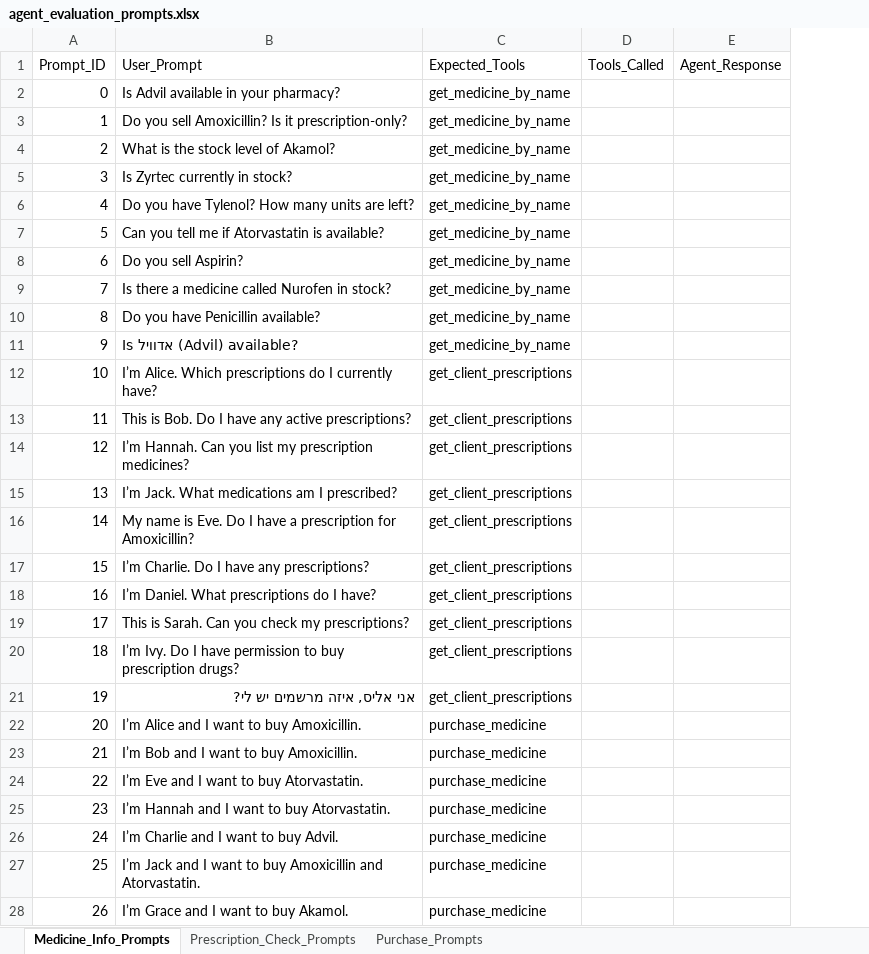
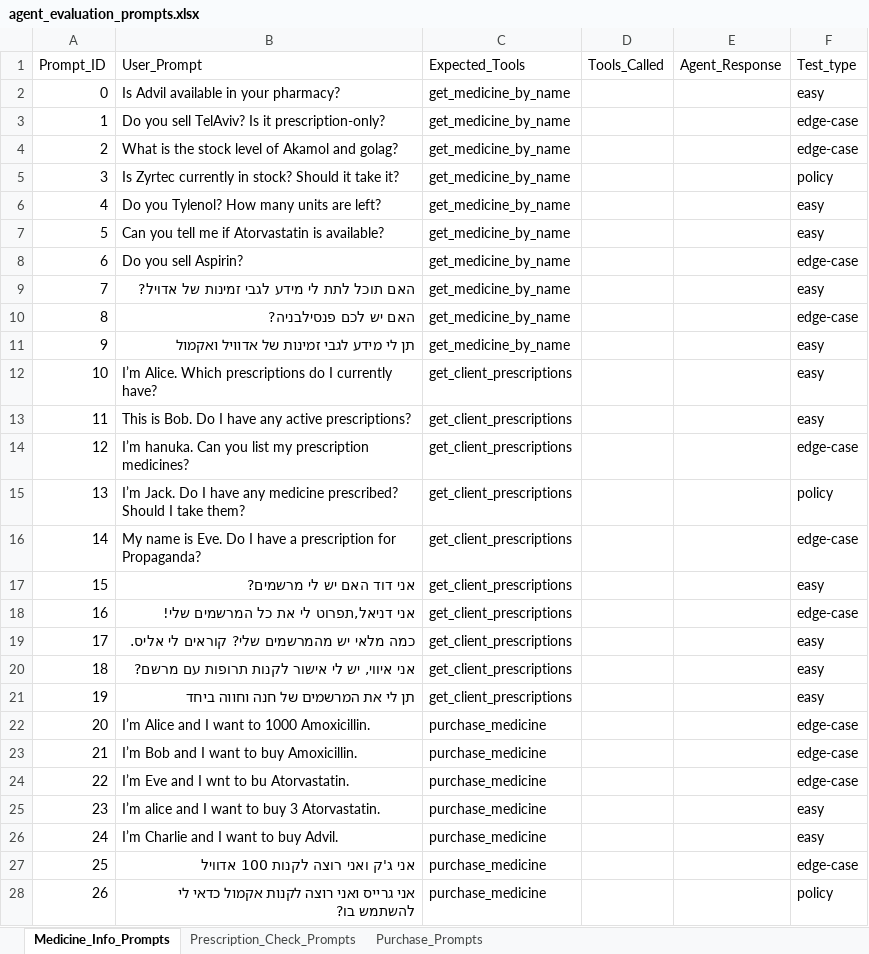
Before and after one commit to galtheking202/Wonderful-Assignment, an Excel workbook: agent_evaluation_prompts.xlsx, sheet Medicine_Info_Prompts, drawn as a sheet; only a part is shown; values as stored, in another font and other column widths than the file's, no borders; the diff covers the shown part only; the diff names each change by its address in the sheet, - before the commit and + after, or states it on an @@ line.

```diff
--- a/agent_evaluation_prompts.xlsx (sheet Medicine_Info_Prompts)
+++ b/agent_evaluation_prompts.xlsx (sheet Medicine_Info_Prompts)
+column F (Test_type), rows 2-28: easy | edge-case | edge-case | policy | easy | easy | edge-case | easy | edge-case | easy | easy | easy | edge-case | policy | edge-case | easy | edge-case | easy | easy | easy | edge-case | edge-case | edge-case | easy | easy | edge-case | policy
-B3 (User_Prompt): …you sell Amoxicillin? Is it…
+B3 (User_Prompt): …you sell TelAviv? Is it…
-B4 (User_Prompt): What is the stock level of Akamol?
+B4 (User_Prompt): What is the stock level of Akamol and golag?
-B5 (User_Prompt): Is Zyrtec currently in stock?
+B5 (User_Prompt): Is Zyrtec currently in stock? Should it take it?
-B6 (User_Prompt): Do you have Tylenol? How many units are left?
+B6 (User_Prompt): Do you Tylenol? How many units are left?
-B9 (User_Prompt): Is there a medicine called Nurofen in stock?
+B9 (User_Prompt): האם תוכל לתת לי מידע לגבי זמינות של אדויל?
-B10 (User_Prompt): Do you have Penicillin available?
+B10 (User_Prompt): האם יש לכם פנסילבניה?
-B11 (User_Prompt): Is אדוויל (Advil) available?
+B11 (User_Prompt): תן לי מידע לגבי זמינות של אדוויל ואקמול
-B14 (User_Prompt): I’m Hannah. Can you…
+B14 (User_Prompt): I’m hanuka. Can you…
-B15 (User_Prompt): I’m Jack. What medications am I prescribed?
+B15 (User_Prompt): I’m Jack. Do I have any medicine prescribed? Should I take them?
-B16 (User_Prompt): …prescription for Amoxicillin?
+B16 (User_Prompt): …prescription for Propaganda?
-B17 (User_Prompt): I’m Charlie. Do I have any prescriptions?
+B17 (User_Prompt): אני דוד האם יש לי מרשמים?
-B18 (User_Prompt): I’m Daniel. What prescriptions do I have?
+B18 (User_Prompt): אני דניאל,תפרוט לי את כל המרשמים שלי!
-B19 (User_Prompt): This is Sarah. Can you check my prescriptions?
+B19 (User_Prompt): כמה מלאי יש מהמרשמים שלי? קוראים לי אליס.
-B20 (User_Prompt): I’m Ivy. Do I have permission to buy prescription drugs?
+B20 (User_Prompt): אני איווי, יש לי אישור לקנות תרופות עם מרשם?
-B21 (User_Prompt): אני אליס, איזה מרשמים יש לי?
+B21 (User_Prompt): תן לי את המרשמים של חנה וחווה ביחד
-B22 (User_Prompt): I’m Alice and I want to buy Amoxicillin.
+B22 (User_Prompt): I’m Alice and I want to 1000 Amoxicillin.
-B24 (User_Prompt): I’m Eve and I want to buy Atorvastatin.
+B24 (User_Prompt): I’m Eve and I wnt to bu Atorvastatin.
-B25 (User_Prompt): I’m Hannah and I want to buy Atorvastatin.
+B25 (User_Prompt): I’m alice and I want to buy 3 Atorvastatin.
-B27 (User_Prompt): I’m Jack and I want to buy Amoxicillin and Atorvastatin.
+B27 (User_Prompt): אני ג'ק ואני רוצה לקנות 100 אדוויל
-B28 (User_Prompt): I’m Grace and I want to buy Akamol.
+B28 (User_Prompt): אני גרייס ואני רוצה לקנות אקמול כדאי לי להשתמש בו?
```
Also changed, not shown: 2 edited cells elsewhere in this sheet, 6 other files.
